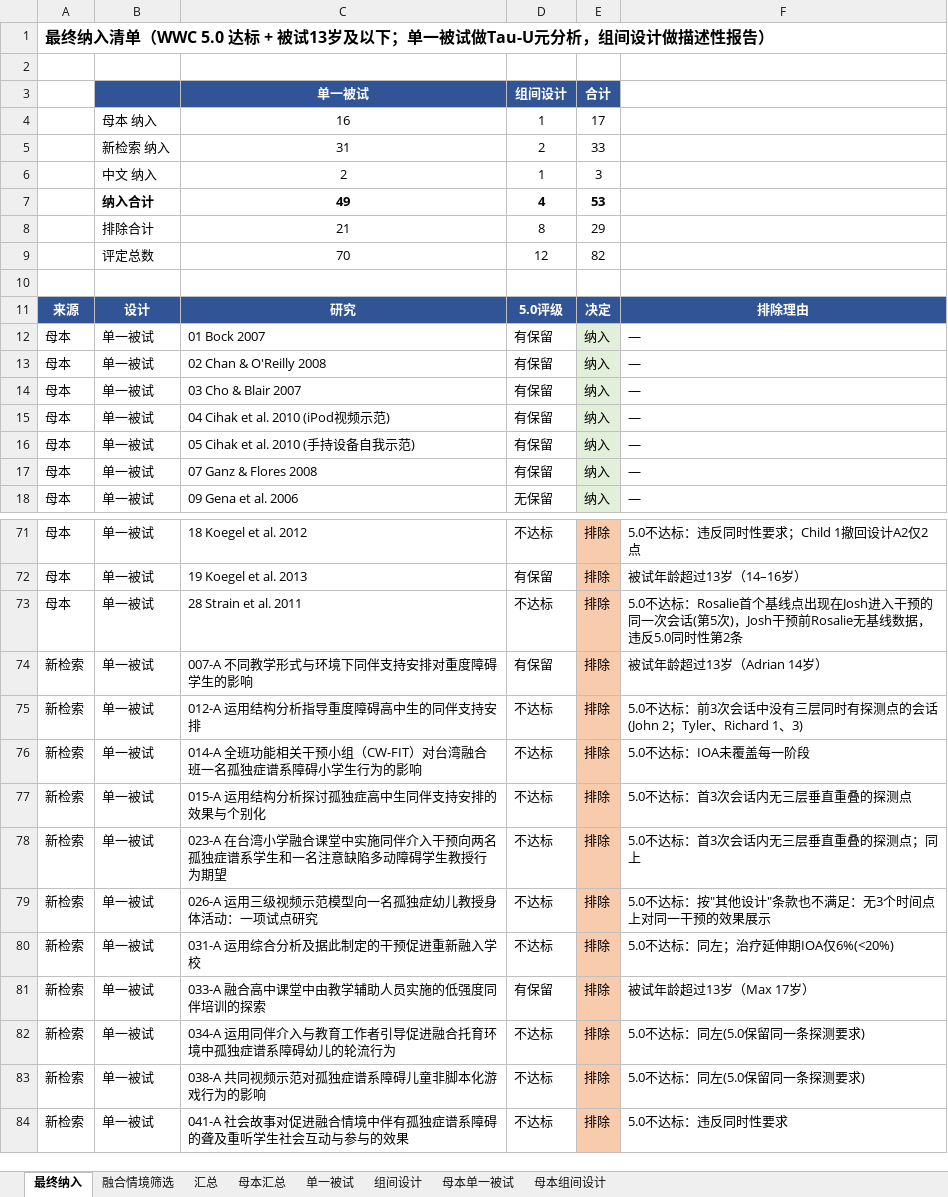
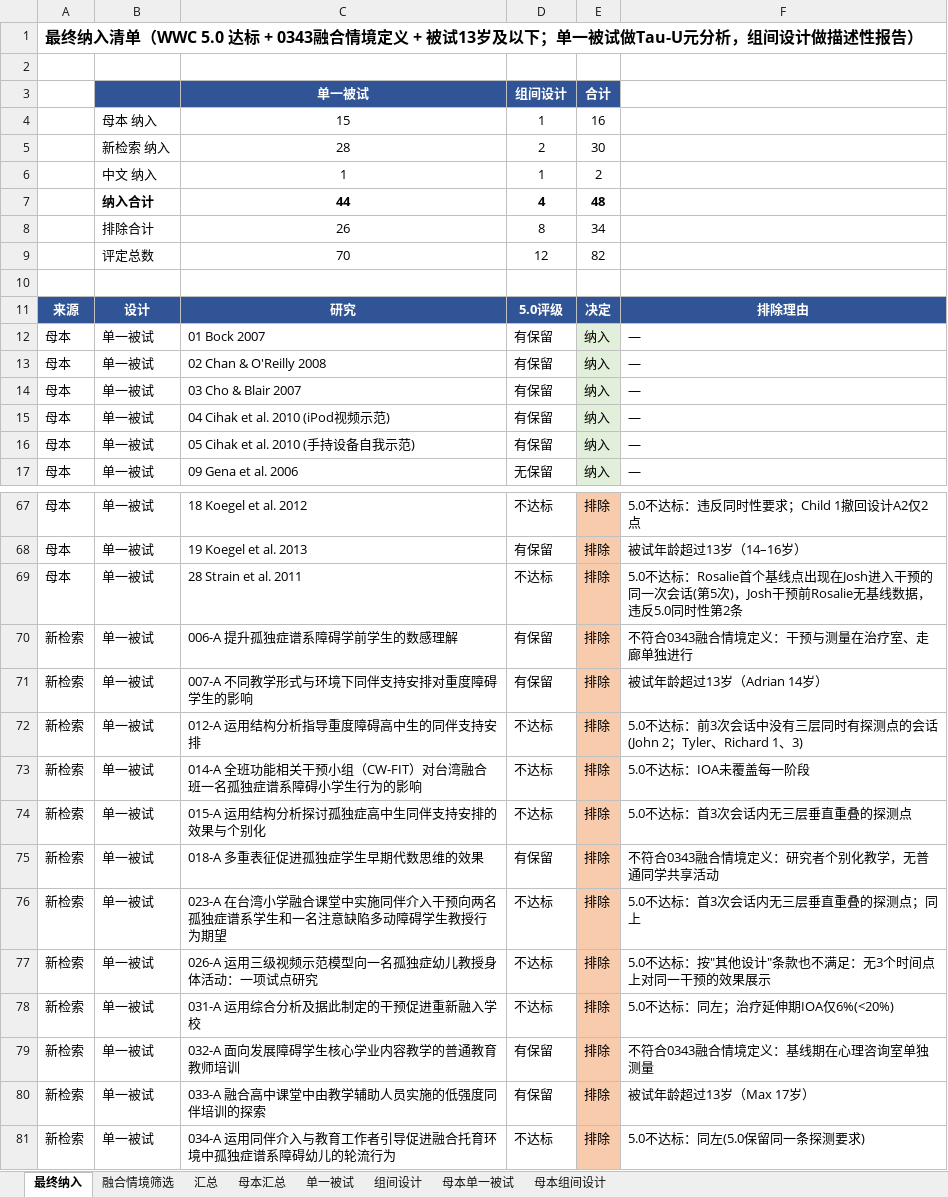
Before and after one commit to a1017998069/111, an Excel workbook: WWC_3.0与5.0评级对照.xlsx, sheet 最终纳入, drawn as a sheet; only a part is shown, gaps mark what is left out; the shorter side is filled out with more unchanged rows; values as stored, in another font and other column widths than the file's, no borders; charts and pictures not drawn; removed rows and columns are numbered as before the commit, all else as after; the diff covers the shown part only; the diff names each change by its address in the sheet, - before the commit and + after, or states it on an @@ line.

```diff
--- a/WWC_3.0与5.0评级对照.xlsx (sheet 最终纳入)
+++ b/WWC_3.0与5.0评级对照.xlsx (sheet 最终纳入)
-A1: …达标 + 被试13岁…
+A1: …达标 + 0343融合情境定义 + 被试13岁…
-C4: 16
+C4: 15
-E4: 17
+E4: 16
-C5: 31
+C5: 28
-E5: 33
+E5: 30
-C6: 2
+C6: 1
-E6: 3
+E6: 2
-C7: 49
+C7: 44
-E7: 53
+E7: 48
-C8: 21
+C8: 26
-E8: 29
+E8: 34
-row 17: 母本 | 单一被试 | 07 Ganz & Flores 2008 | 有保留 | 纳入 | —
+row 70: 新检索 | 单一被试 | 006-A 提升孤独症谱系障碍学前学生的数感理解 | 有保留 | 排除 | 不符合0343融合情境定义：干预与测量在治疗室、走廊单独进行
+row 75: 新检索 | 单一被试 | 018-A 多重表征促进孤独症学生早期代数思维的效果 | 有保留 | 排除 | 不符合0343融合情境定义：研究者个别化教学，无普通同学共享活动
+row 79: 新检索 | 单一被试 | 032-A 面向发展障碍学生核心学业内容教学的普通教育教师培训 | 有保留 | 排除 | 不符合0343融合情境定义：基线期在心理咨询室单独测量
```
Also changed, not shown: 2 added rows and 4 removed rows elsewhere in this sheet, sheet 融合情境筛选.
